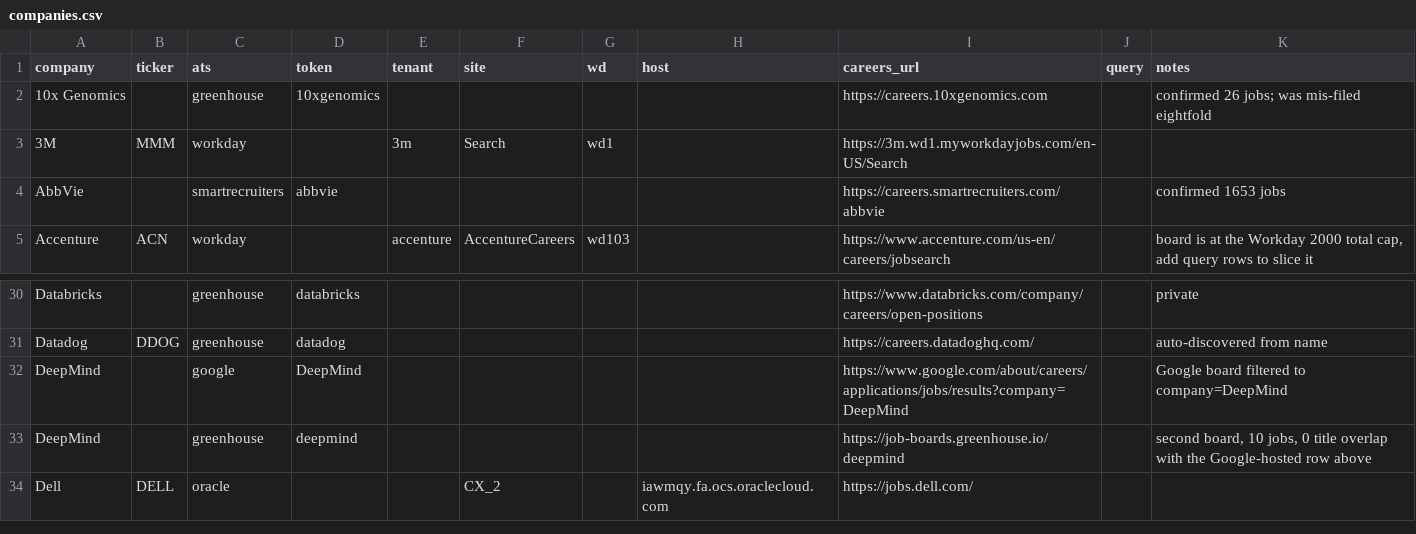
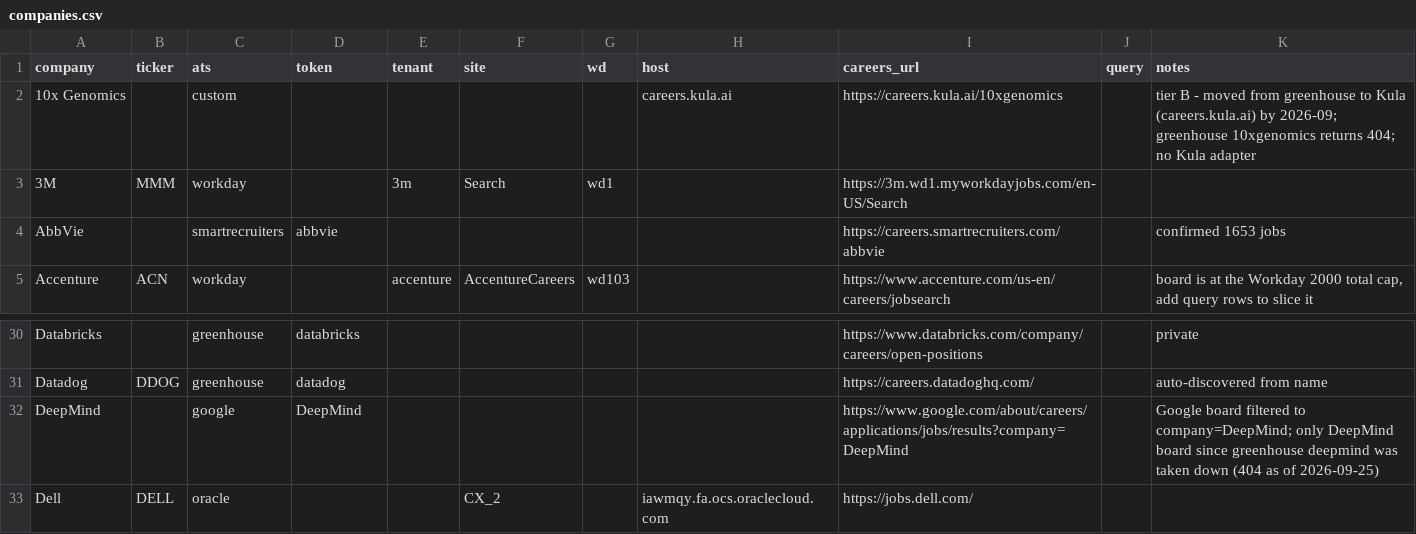
Before and after one commit to darischen/jobscan, a CSV file: registry/companies.csv, drawn as a sheet; only a part is shown, gaps mark what is left out.

Commit message:
Drop dead DeepMind greenhouse board, move 10x Genomics to tier B
Both rows failed verify.py with HTTP 404 from the Greenhouse API on
2026-09-25.

DeepMind took down its greenhouse board. Its Google-board row still works
(74 postings, 21 early-career) and is now its only board. The greenhouse
row only ever held 10 jobs.

10x Genomics moved to Kula: careers.10xgenomics.com now redirects to
careers.kula.ai/10xgenomics. discover.py confirms nothing for it, and
there is no Kula adapter, so it is custom / tier B. Not worth an adapter
for a 26-job board unless more of the registry turns out to use Kula.

health.json loses the three baselines those rows left behind. verify.py
--baseline merges into the file rather than replacing it, so orphaned
keys are never cleared on their own. DeepMind falls back to the plain
"DeepMind" key now that it has one row, whose stored baseline is already
a Google-board count.

```diff
--- a/registry/companies.csv
+++ b/registry/companies.csv
@@ -1,3 +1,3 @@
 company,ticker,ats,token,tenant,site,wd,host,careers_url,query,notes
-10x Genomics,,greenhouse,10xgenomics,,,,,https://careers.10xgenomics.com,,confirmed 26 jobs; was mis-filed eightfold
+10x Genomics,,custom,,,,,careers.kula.ai,https://careers.kula.ai/10xgenomics,,tier B - moved from greenhouse to Kula (careers.kula.ai) by 2026-09; greenhouse 10xgenomics returns 404; no Kula adapter
 3M,MMM,workday,,3m,Search,wd1,,https://3m.wd1.myworkdayjobs.com/en-US/Search,,
@@ -31,4 +31,3 @@ Databricks,,greenhouse,databricks,,,,,https://www.databricks.com/company/careers
 Datadog,DDOG,greenhouse,datadog,,,,,https://careers.datadoghq.com/,,auto-discovered from name
-DeepMind,,google,DeepMind,,,,,https://www.google.com/about/careers/applications/jobs/results?company=DeepMind,,Google board filtered to company=DeepMind
-DeepMind,,greenhouse,deepmind,,,,,https://job-boards.greenhouse.io/deepmind,,"second board, 10 jobs, 0 title overlap with the Google-hosted row above"
+DeepMind,,google,DeepMind,,,,,https://www.google.com/about/careers/applications/jobs/results?company=DeepMind,,Google board filtered to company=DeepMind; only DeepMind board since greenhouse deepmind was taken down (404 as of 2026-09-25)
 Dell,DELL,oracle,,,CX_2,,iawmqy.fa.ocs.oraclecloud.com,https://jobs.dell.com/,,
```
Also changed, not shown: 1 other file.
